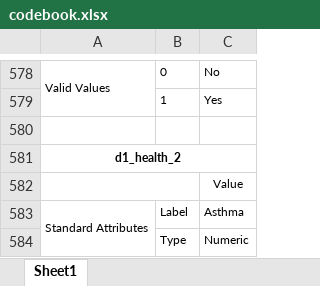
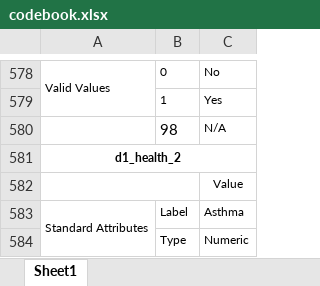
Before and after one commit to Matthew-Ryan1995/face_mask_predictors, an Excel workbook: raw_data/codebook.xlsx, sheet Sheet1, drawn as a sheet; only a part is shown, gaps mark what is left out; values as stored, in another font and other column widths than the file's, no borders; the diff names each change by its address in the sheet, - before the commit and + after, or states it on an @@ line.

Commit message:
convert the strings into values in scale

```diff
--- a/raw_data/codebook.xlsx (sheet Sheet1)
+++ b/raw_data/codebook.xlsx (sheet Sheet1)
-row 580: (empty)
+row 580:  | 98 | N/A
```
Also changed, not shown: 3 other files.
